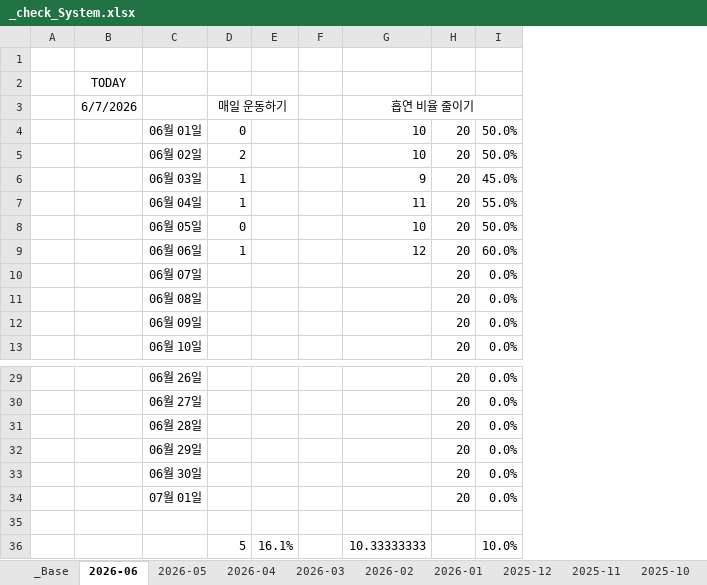
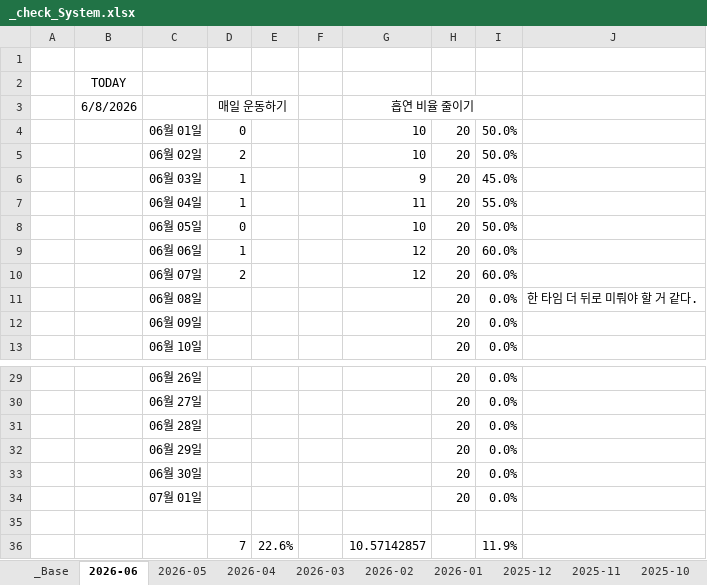
Before and after one commit to jcseo1028/jcseo1028.github.io, an Excel workbook: _qDailyReport/_check_System.xlsx, sheet 2026-06, drawn as a sheet; only a part is shown, gaps mark what is left out; values as stored, in another font and other column widths than the file's, no borders; conditional formats not drawn; removed rows and columns are numbered as before the commit, all else as after; the diff names each change by its address in the sheet, - before the commit and + after, or states it on an @@ line.

```diff
--- a/_qDailyReport/_check_System.xlsx (sheet 2026-06)
+++ b/_qDailyReport/_check_System.xlsx (sheet 2026-06)
-column E, empty
+column E, empty
+column J, row 11: 한 타임 더 뒤로 미뤄야 할 거 같다.
-B3: 6/7/2026
+B3: 6/8/2026
-D10 (매일 운동하기): (empty)
+D10 (매일 운동하기): 2
-G10 (흡연 비율 줄이기): (empty)
+G10 (흡연 비율 줄이기): 12
-I10: 0.0%
+I10: 60.0%
-row 36:  |  |  | 5 | 16.1% |  | 10.33333333 |  | 10.0%
+row 36:  |  |  | 7 | 22.6% |  | 10.57142857 |  | 11.9%
```
Also changed, not shown: sheet _Base, sheet 2025-04, sheet 2026-02, sheet 2025-11, sheet 2026-04, sheet 2025-09, 9 more sheets, 1 other file.
